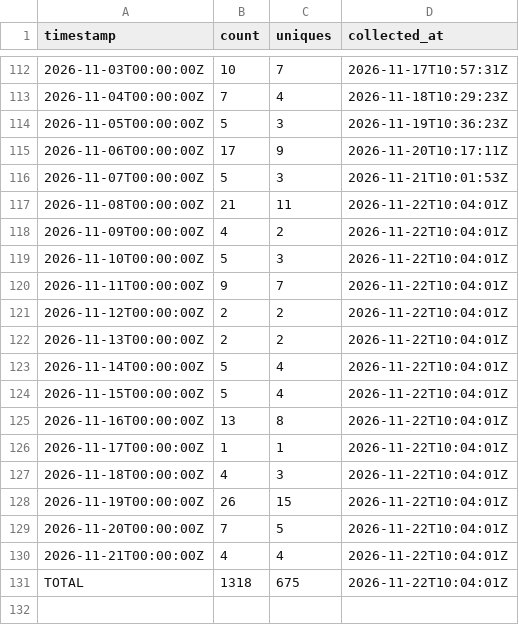
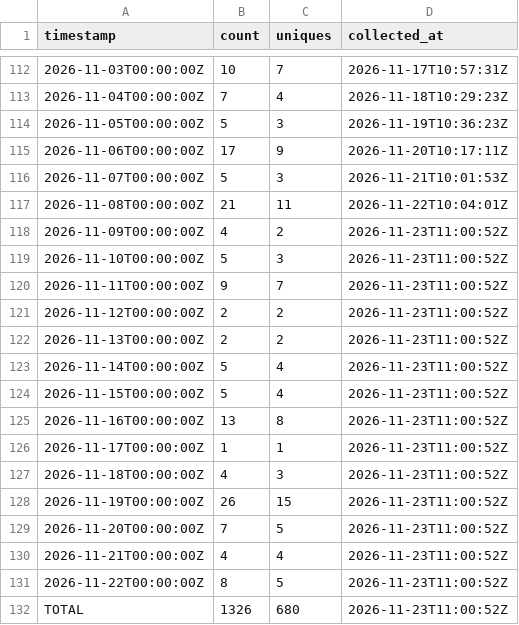
Before and after one commit to J-King-Dottie/pacific-links, a CSV file: github-traffic/clones.csv, drawn as a sheet; only a part is shown, gaps mark what is left out.

```diff
--- a/github-traffic/clones.csv
+++ b/github-traffic/clones.csv
@@ -117,15 +117,16 @@ timestamp,count,uniques,collected_at
 2026-11-08T00:00:00Z,21,11,2026-11-22T10:04:01Z
-2026-11-09T00:00:00Z,4,2,2026-11-22T10:04:01Z
-2026-11-10T00:00:00Z,5,3,2026-11-22T10:04:01Z
-2026-11-11T00:00:00Z,9,7,2026-11-22T10:04:01Z
-2026-11-12T00:00:00Z,2,2,2026-11-22T10:04:01Z
-2026-11-13T00:00:00Z,2,2,2026-11-22T10:04:01Z
-2026-11-14T00:00:00Z,5,4,2026-11-22T10:04:01Z
-2026-11-15T00:00:00Z,5,4,2026-11-22T10:04:01Z
-2026-11-16T00:00:00Z,13,8,2026-11-22T10:04:01Z
-2026-11-17T00:00:00Z,1,1,2026-11-22T10:04:01Z
-2026-11-18T00:00:00Z,4,3,2026-11-22T10:04:01Z
-2026-11-19T00:00:00Z,26,15,2026-11-22T10:04:01Z
-2026-11-20T00:00:00Z,7,5,2026-11-22T10:04:01Z
-2026-11-21T00:00:00Z,4,4,2026-11-22T10:04:01Z
-TOTAL,1318,675,2026-11-22T10:04:01Z
+2026-11-09T00:00:00Z,4,2,2026-11-23T11:00:52Z
+2026-11-10T00:00:00Z,5,3,2026-11-23T11:00:52Z
+2026-11-11T00:00:00Z,9,7,2026-11-23T11:00:52Z
+2026-11-12T00:00:00Z,2,2,2026-11-23T11:00:52Z
+2026-11-13T00:00:00Z,2,2,2026-11-23T11:00:52Z
+2026-11-14T00:00:00Z,5,4,2026-11-23T11:00:52Z
+2026-11-15T00:00:00Z,5,4,2026-11-23T11:00:52Z
+2026-11-16T00:00:00Z,13,8,2026-11-23T11:00:52Z
+2026-11-17T00:00:00Z,1,1,2026-11-23T11:00:52Z
+2026-11-18T00:00:00Z,4,3,2026-11-23T11:00:52Z
+2026-11-19T00:00:00Z,26,15,2026-11-23T11:00:52Z
+2026-11-20T00:00:00Z,7,5,2026-11-23T11:00:52Z
+2026-11-21T00:00:00Z,4,4,2026-11-23T11:00:52Z
+2026-11-22T00:00:00Z,8,5,2026-11-23T11:00:52Z
+TOTAL,1326,680,2026-11-23T11:00:52Z
```
Also changed, not shown: github-traffic/views.csv.
